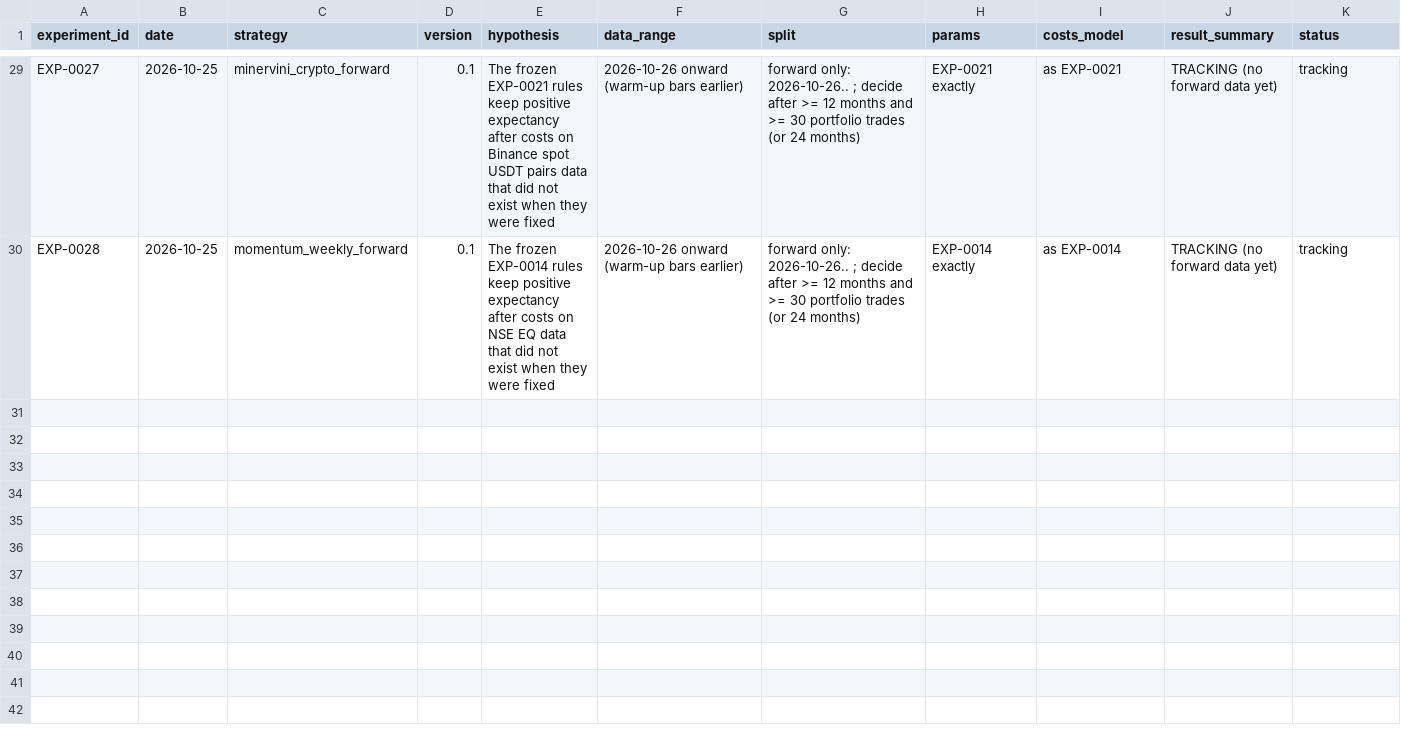
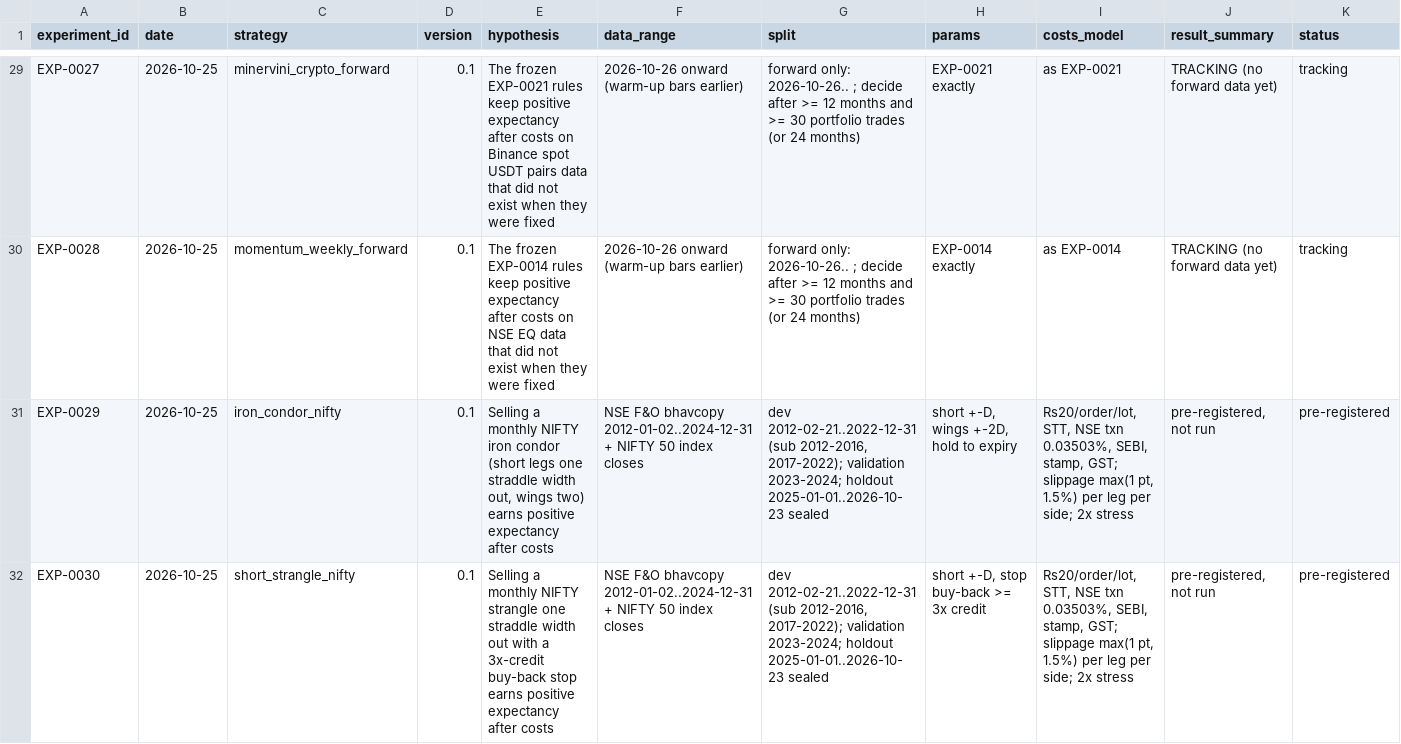
Before and after one commit to ashok-mondal-qa/trading-resarch, a CSV file: experiments/registry.csv, drawn as a sheet; only a part is shown, gaps mark what is left out; rows hold the shown columns only; the diff covers the shown part only; the diff names each change by its address in the sheet, - before the commit and + after, or states it on an @@ line.

```diff
--- a/experiments/registry.csv
+++ b/experiments/registry.csv
+row 31: EXP-0029 | 2026-10-25 | iron_condor_nifty | 0.1 | Selling a monthly NIFTY iron condor (short legs one straddle width out, wings two) earns positive expectancy after costs | NSE F&O bhavcopy 2012-01-02..2024-12-31 + NIFTY 50 index closes | dev 2012-02-21..2022-12-31 (sub 2012-2016, 2017-2022); validation 2023-2024; holdout 2025-01-01..2026-10-23 sealed | short +-D, wings +-2D, hold to expiry | Rs20/order/lot, STT, NSE txn 0.03503%, SEBI, stamp, GST; slippage max(1 pt, 1.5%) per leg per side; 2x stress | pre-registered, not run | pre-registered
+row 32: EXP-0030 | 2026-10-25 | short_strangle_nifty | 0.1 | Selling a monthly NIFTY strangle one straddle width out with a 3x-credit buy-back stop earns positive expectancy after costs | NSE F&O bhavcopy 2012-01-02..2024-12-31 + NIFTY 50 index closes | dev 2012-02-21..2022-12-31 (sub 2012-2016, 2017-2022); validation 2023-2024; holdout 2025-01-01..2026-10-23 sealed | short +-D, stop buy-back >= 3x credit | Rs20/order/lot, STT, NSE txn 0.03503%, SEBI, stamp, GST; slippage max(1 pt, 1.5%) per leg per side; 2x stress | pre-registered, not run | pre-registered
```
Also changed, not shown: 2 added rows elsewhere in this file, 7 other files.
